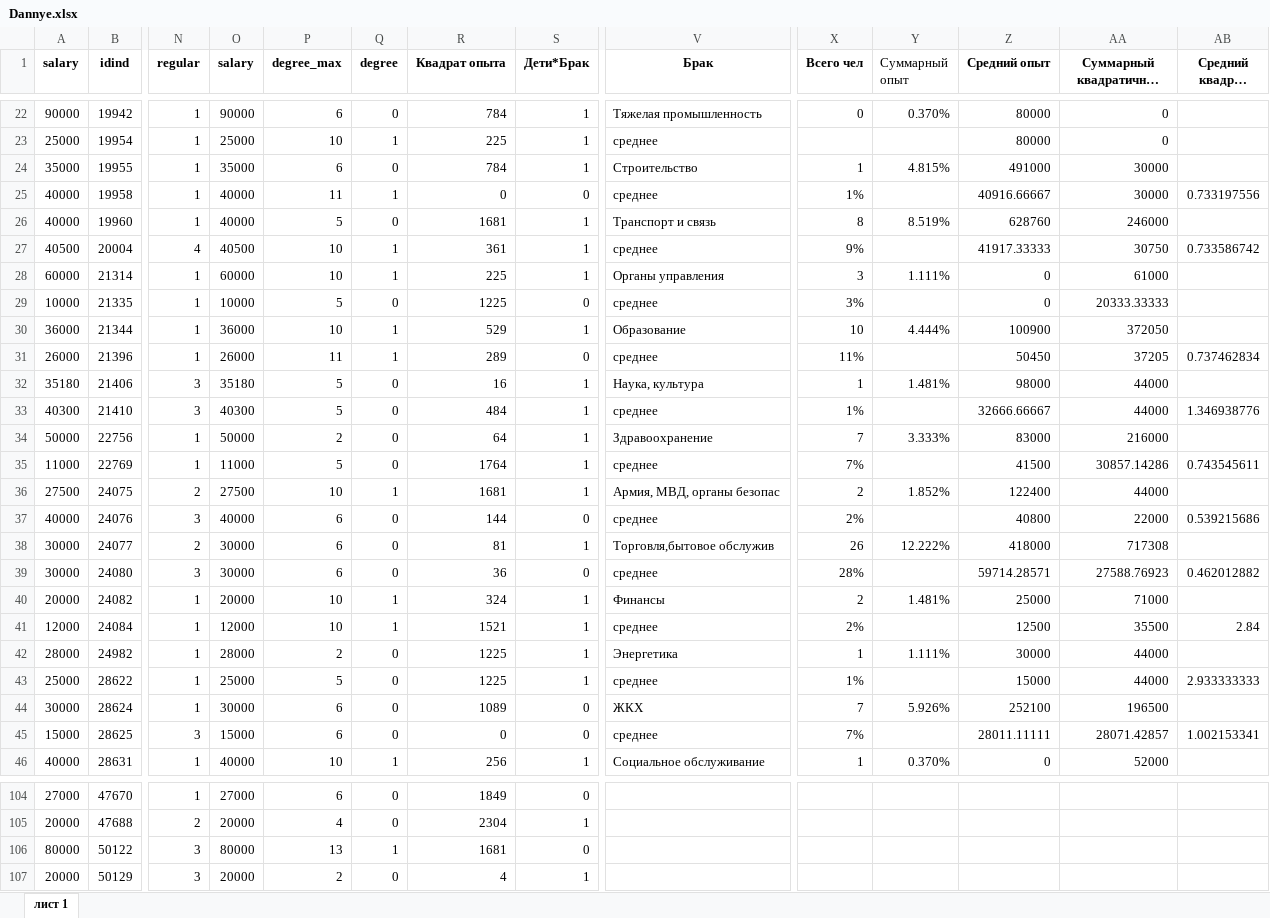
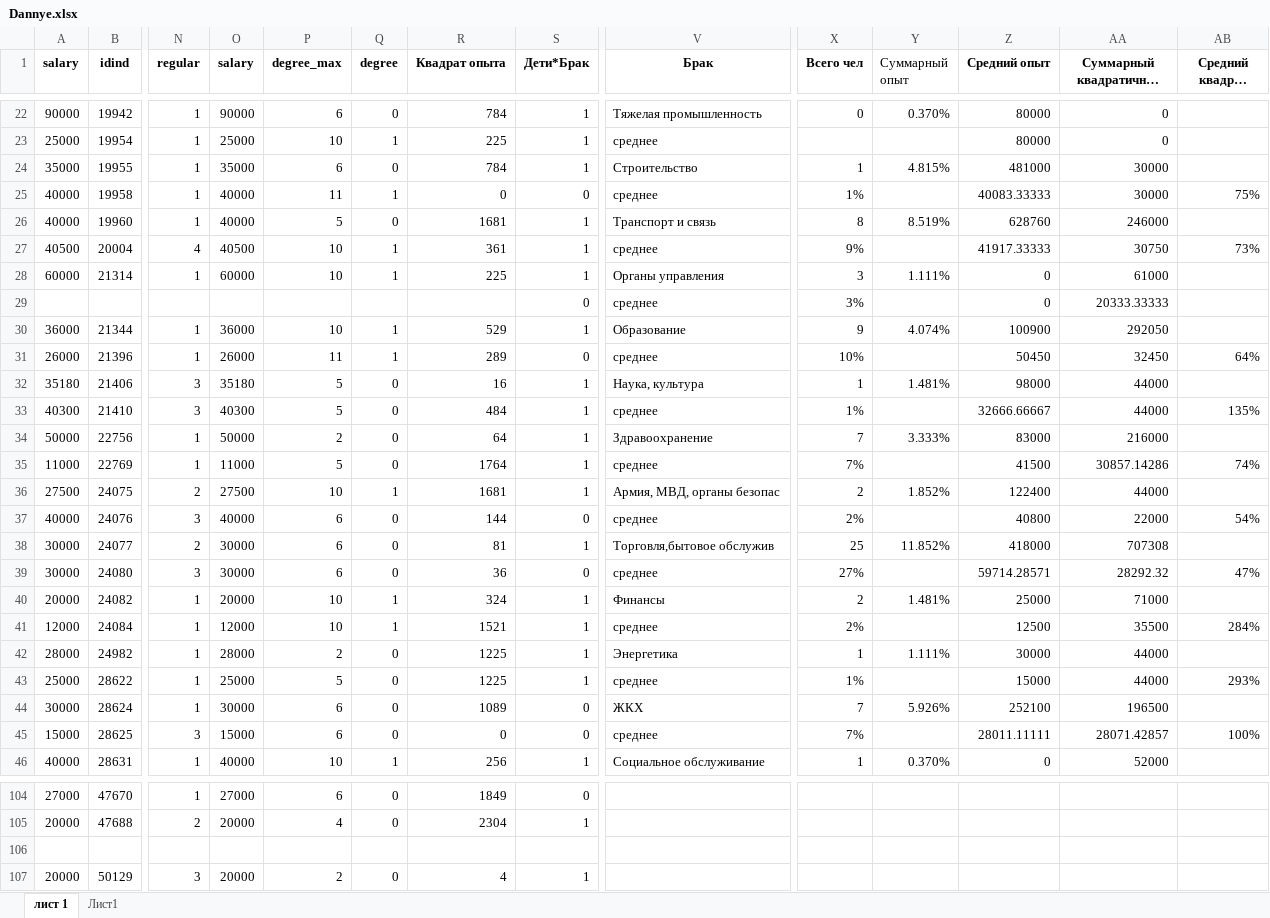
Before and after one commit to Dia-Rav/econom, an Excel workbook: Dannye.xlsx, sheet лист 1, drawn as a sheet; only a part is shown, gaps mark what is left out; long unchanged cells end in …; values as stored, in another font and other column widths than the file's, no borders; removed rows and columns are numbered as before the commit, all else as after; rows hold the shown columns only; the diff covers the shown part only; the diff names each change by its address in the sheet, - before the commit and + after, or states it on an @@ line.

```diff
--- a/Dannye.xlsx (sheet лист 1)
+++ b/Dannye.xlsx (sheet лист 1)
+sheet tab: Лист1
-Z24 (Средний опыт): 491000
+Z24 (Средний опыт): 481000
-Z25 (Средний опыт): 40916.66667
+Z25 (Средний опыт): 40083.33333
-AB25 (Средний квадрат опыта): 0.733197556
+AB25 (Средний квадрат опыта): 75%
-AB27 (Средний квадрат опыта): 0.733586742
+AB27 (Средний квадрат опыта): 73%
-row 29: 10000 | 21335 | 1 | 10000 | 5 | 0 | 1225 | 0 | среднее | 3% |  | 0 | 20333.33333
+row 29:  |  |  |  |  |  |  | 0 | среднее | 3% |  | 0 | 20333.33333
-X30 (Всего чел): 10
+X30 (Всего чел): 9
-Y30 (Суммарный опыт): 4.444%
+Y30 (Суммарный опыт): 4.074%
-AA30 (Суммарный квадратичный опыт): 372050
+AA30 (Суммарный квадратичный опыт): 292050
-X31 (Всего чел): 11%
+X31 (Всего чел): 10%
-AA31 (Суммарный квадратичный опыт): 37205
+AA31 (Суммарный квадратичный опыт): 32450
-AB31 (Средний квадрат опыта): 0.737462834
+AB31 (Средний квадрат опыта): 64%
-AB33 (Средний квадрат опыта): 1.346938776
+AB33 (Средний квадрат опыта): 135%
-AB35 (Средний квадрат опыта): 0.743545611
+AB35 (Средний квадрат опыта): 74%
-AB37 (Средний квадрат опыта): 0.539215686
+AB37 (Средний квадрат опыта): 54%
-X38 (Всего чел): 26
+X38 (Всего чел): 25
-Y38 (Суммарный опыт): 12.222%
+Y38 (Суммарный опыт): 11.852%
-AA38 (Суммарный квадратичный опыт): 717308
+AA38 (Суммарный квадратичный опыт): 707308
-X39 (Всего чел): 28%
+X39 (Всего чел): 27%
-AA39 (Суммарный квадратичный опыт): 27588.76923
+AA39 (Суммарный квадратичный опыт): 28292.32
-AB39 (Средний квадрат опыта): 0.462012882
+AB39 (Средний квадрат опыта): 47%
-AB41 (Средний квадрат опыта): 2.84
+AB41 (Средний квадрат опыта): 284%
-AB43 (Средний квадрат опыта): 2.933333333
+AB43 (Средний квадрат опыта): 293%
-AB45 (Средний квадрат опыта): 1.002153341
+AB45 (Средний квадрат опыта): 100%
-row 106: 80000 | 50122 | 3 | 80000 | 13 | 1 | 1681 | 0
+row 106: (empty)
```
Also changed, not shown: 77 edited cells elsewhere in this sheet, base_results + alternative_1_results.xlsx, 3 other files.
